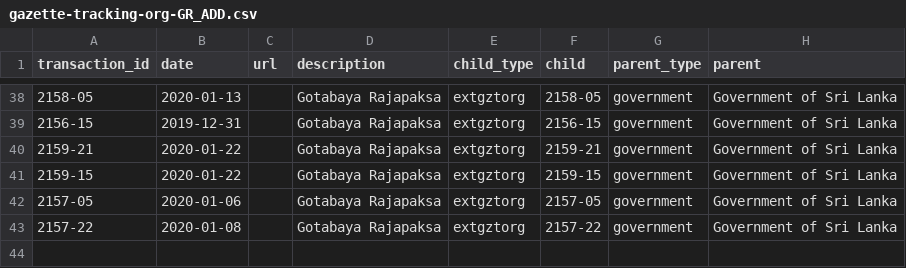
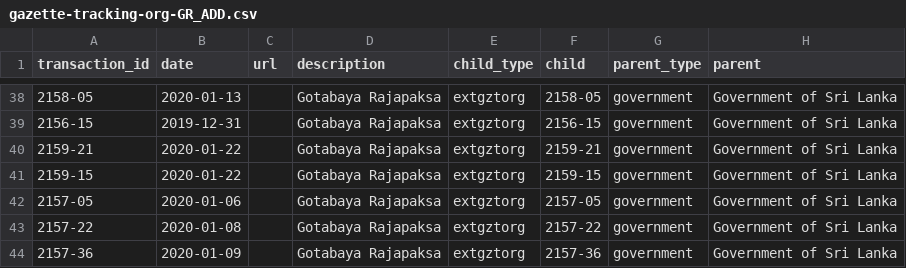
Before and after one commit to zaeema-n/opengin-org, a CSV file: data/documents/Gotabaya Rajapaksa/organisation/gazette-tracking-org-GR_ADD.csv, drawn as a sheet; only a part is shown, gaps mark what is left out; the diff names each change by its address in the sheet, - before the commit and + after, or states it on an @@ line.

Commit message:
2157/36 gazette

```diff
--- a/data/documents/Gotabaya Rajapaksa/organisation/gazette-tracking-org-GR_ADD.csv
+++ b/data/documents/Gotabaya Rajapaksa/organisation/gazette-tracking-org-GR_ADD.csv
+row 44: 2157-36 | 2020-01-09 |  | Gotabaya Rajapaksa | extgztorg | 2157-36 | government | Government of Sri Lanka
```
